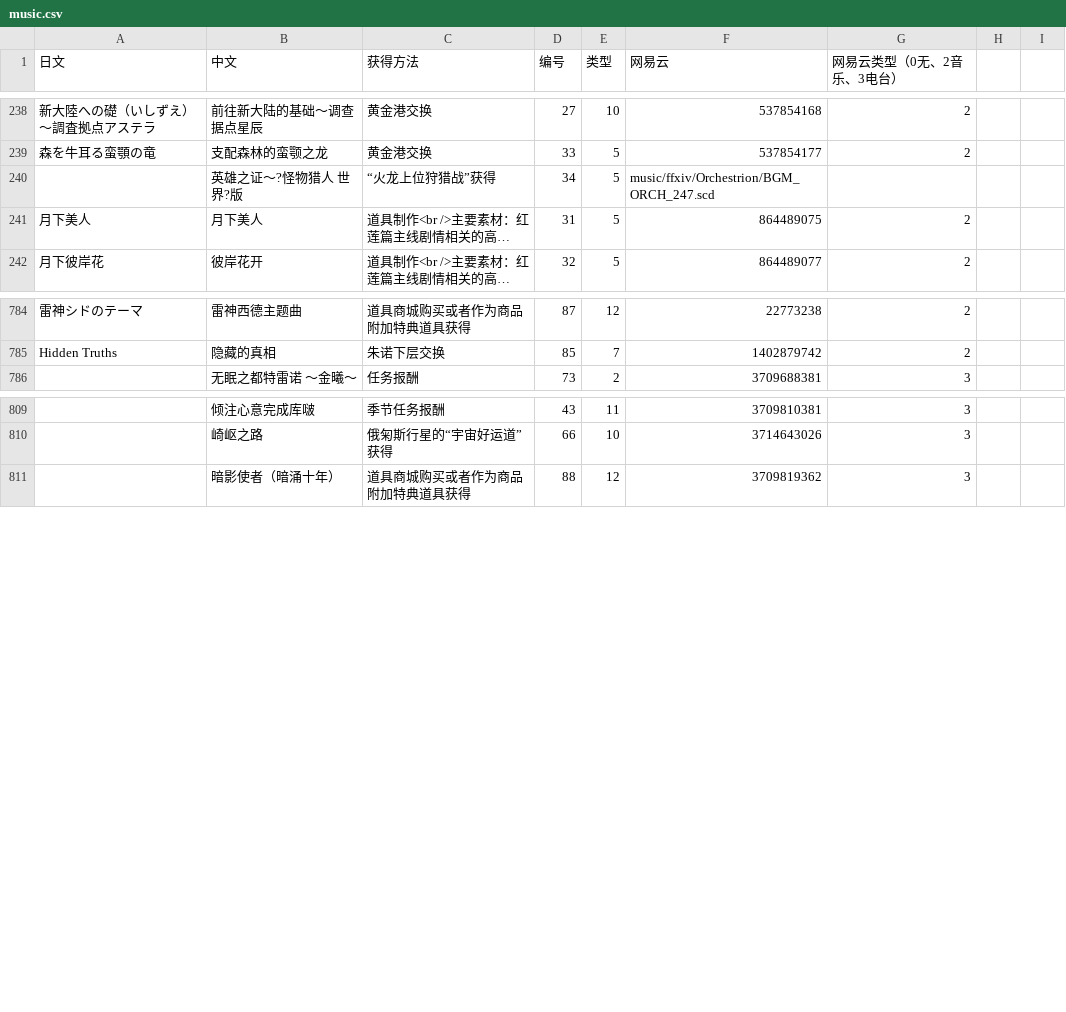
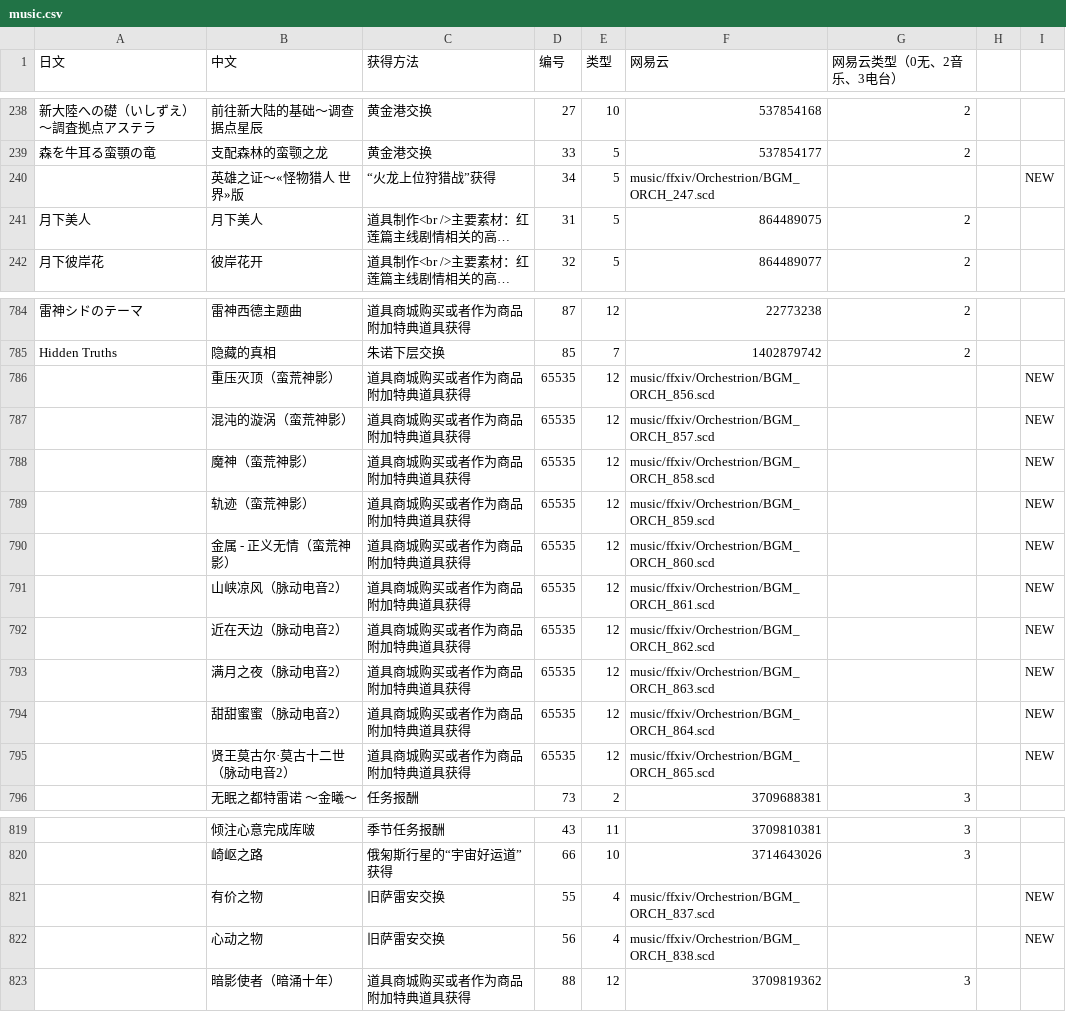
Before and after one commit to ffxiv-cn/tools.ffxiv.cn, a CSV file: lajipai/csv/music.csv, drawn as a sheet; only a part is shown, gaps mark what is left out; long unchanged cells end in …; the diff names each change by its address in the sheet, - before the commit and + after, or states it on an @@ line.

```diff
--- a/lajipai/csv/music.csv
+++ b/lajipai/csv/music.csv
-B240 (中文): 英雄之证～?怪物猎人 世界?版
+B240 (中文): 英雄之证～«怪物猎人 世界»版
-I240: (empty)
+I240: NEW
+row 786:  | 重压灭顶（蛮荒神影） | 道具商城购买或者作为商品附加特典道具获得 | 65535 | 12 | music/ffxiv/Orchestrion/BGM_ORCH_856.scd |  |  | NEW
+row 787:  | 混沌的漩涡（蛮荒神影） | 道具商城购买或者作为商品附加特典道具获得 | 65535 | 12 | music/ffxiv/Orchestrion/BGM_ORCH_857.scd |  |  | NEW
+row 788:  | 魔神（蛮荒神影） | 道具商城购买或者作为商品附加特典道具获得 | 65535 | 12 | music/ffxiv/Orchestrion/BGM_ORCH_858.scd |  |  | NEW
+row 789:  | 轨迹（蛮荒神影） | 道具商城购买或者作为商品附加特典道具获得 | 65535 | 12 | music/ffxiv/Orchestrion/BGM_ORCH_859.scd |  |  | NEW
+row 790:  | 金属 - 正义无情（蛮荒神影） | 道具商城购买或者作为商品附加特典道具获得 | 65535 | 12 | music/ffxiv/Orchestrion/BGM_ORCH_860.scd |  |  | NEW
+row 791:  | 山峡凉风（脉动电音2） | 道具商城购买或者作为商品附加特典道具获得 | 65535 | 12 | music/ffxiv/Orchestrion/BGM_ORCH_861.scd |  |  | NEW
+row 792:  | 近在天边（脉动电音2） | 道具商城购买或者作为商品附加特典道具获得 | 65535 | 12 | music/ffxiv/Orchestrion/BGM_ORCH_862.scd |  |  | NEW
+row 793:  | 满月之夜（脉动电音2） | 道具商城购买或者作为商品附加特典道具获得 | 65535 | 12 | music/ffxiv/Orchestrion/BGM_ORCH_863.scd |  |  | NEW
+row 794:  | 甜甜蜜蜜（脉动电音2） | 道具商城购买或者作为商品附加特典道具获得 | 65535 | 12 | music/ffxiv/Orchestrion/BGM_ORCH_864.scd |  |  | NEW
+row 795:  | 贤王莫古尔·莫古十二世（脉动电音2） | 道具商城购买或者作为商品附加特典道具获得 | 65535 | 12 | music/ffxiv/Orchestrion/BGM_ORCH_865.scd |  |  | NEW
+row 821:  | 有价之物 | 旧萨雷安交换 | 55 | 4 | music/ffxiv/Orchestrion/BGM_ORCH_837.scd |  |  | NEW
+row 822:  | 心动之物 | 旧萨雷安交换 | 56 | 4 | music/ffxiv/Orchestrion/BGM_ORCH_838.scd |  |  | NEW
```
Also changed, not shown: lajipai/csv/Emote.csv, lajipai/csv/mounts.csv, 1 other file.
